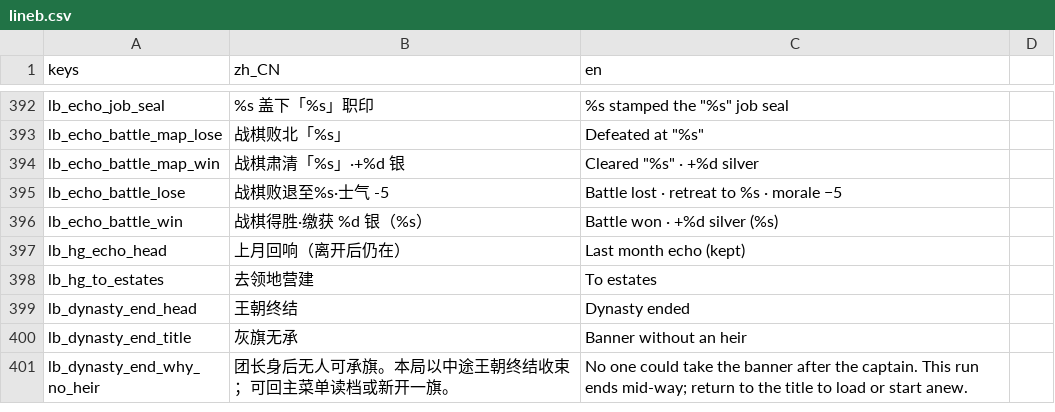
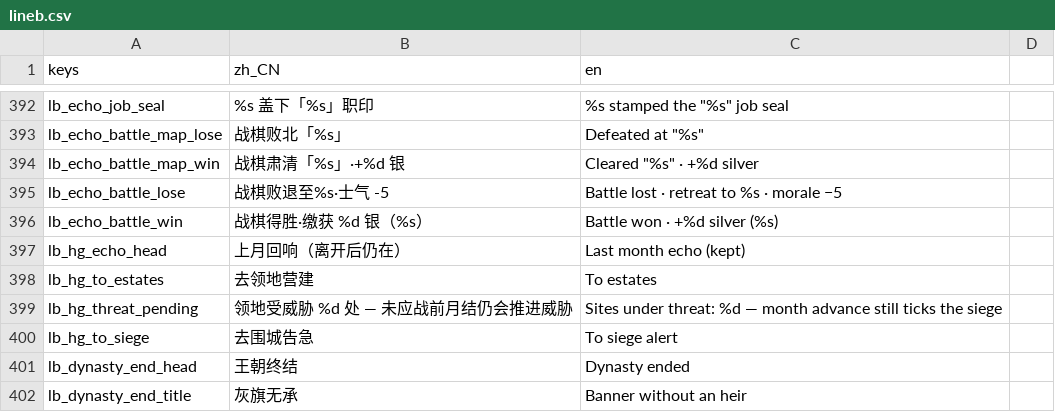
Before and after one commit to wuyongjia666-droid/CenturyKnights, a CSV file: project/data/locale/lineb.csv, drawn as a sheet; only a part is shown, gaps mark what is left out; the shorter side is filled out with more unchanged rows.

```diff
--- a/project/data/locale/lineb.csv
+++ b/project/data/locale/lineb.csv
@@ -402,2 +402,4 @@ lb_hg_echo_head,上月回响（离开后仍在）,Last month echo (kept)
 lb_hg_to_estates,去领地营建,To estates
+lb_hg_threat_pending,领地受威胁 %d 处 — 未应战前月结仍会推进威胁,Sites under threat: %d — month advance still ticks the siege
+lb_hg_to_siege,去围城告急,To siege alert
 lb_dynasty_end_head,王朝终结,Dynasty ended
```
Also changed, not shown: project/data/locale/company.csv, 10 other files.
